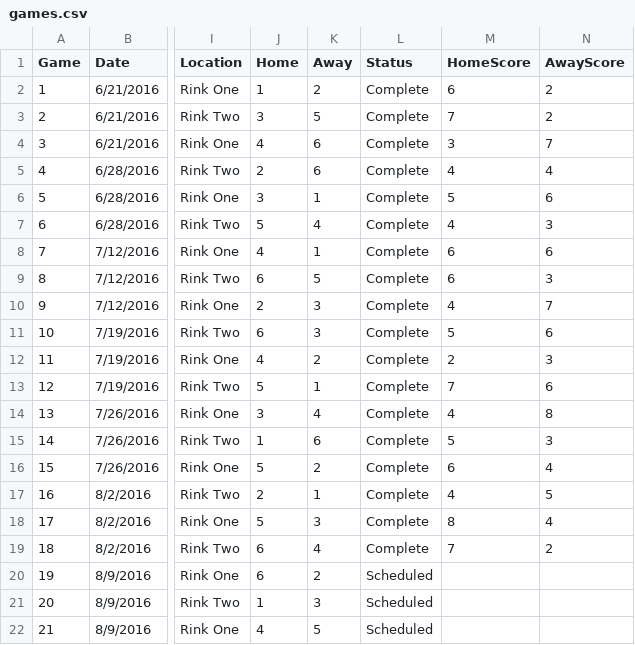
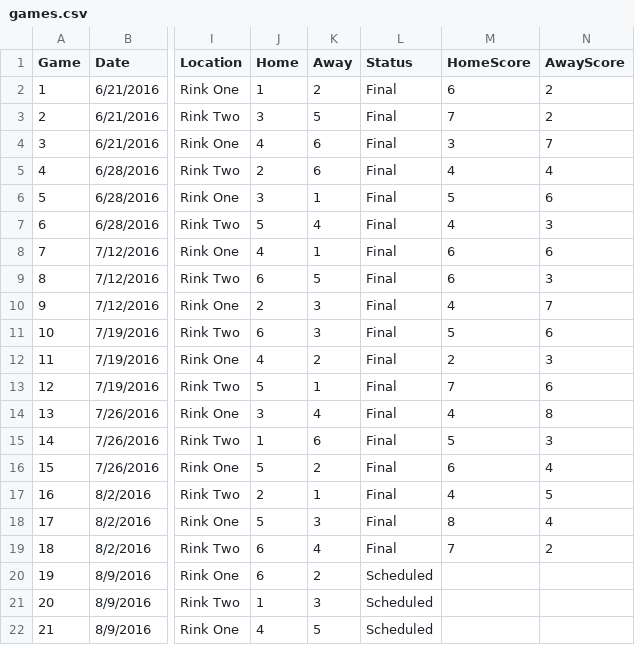
Before and after one commit to kwg58/hscore-api, a CSV file: db/games.csv, drawn as a sheet; only a part is shown, gaps mark what is left out; the diff names each change by its address in the sheet, - before the commit and + after, or states it on an @@ line.

```diff
--- a/db/games.csv
+++ b/db/games.csv
-L2:L19 (Status): Complete
+L2:L19 (Status): Final
```
Also changed, not shown: 19 other files.
